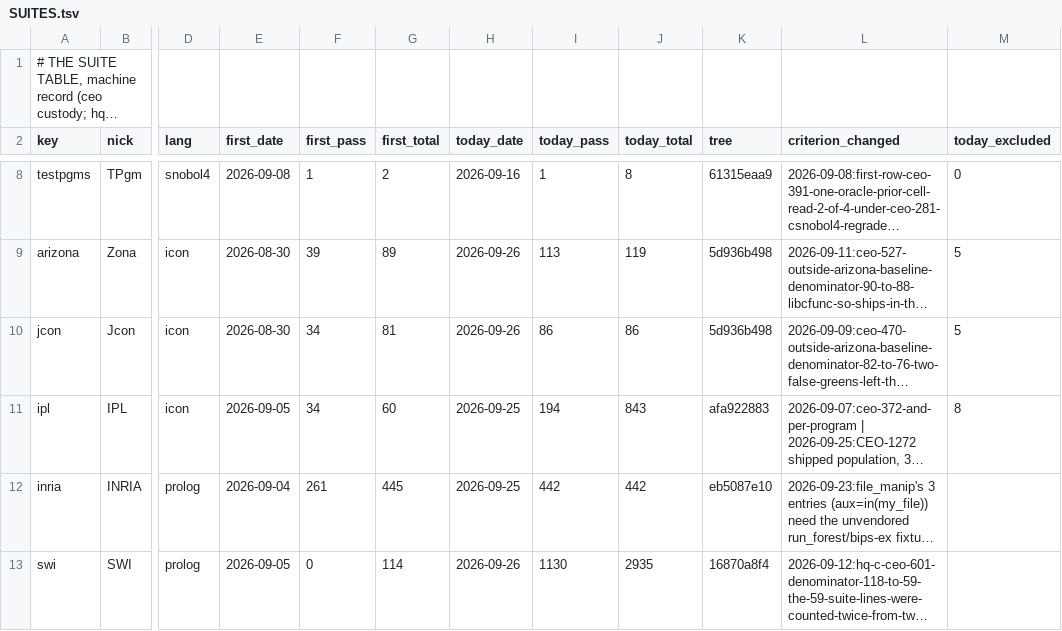
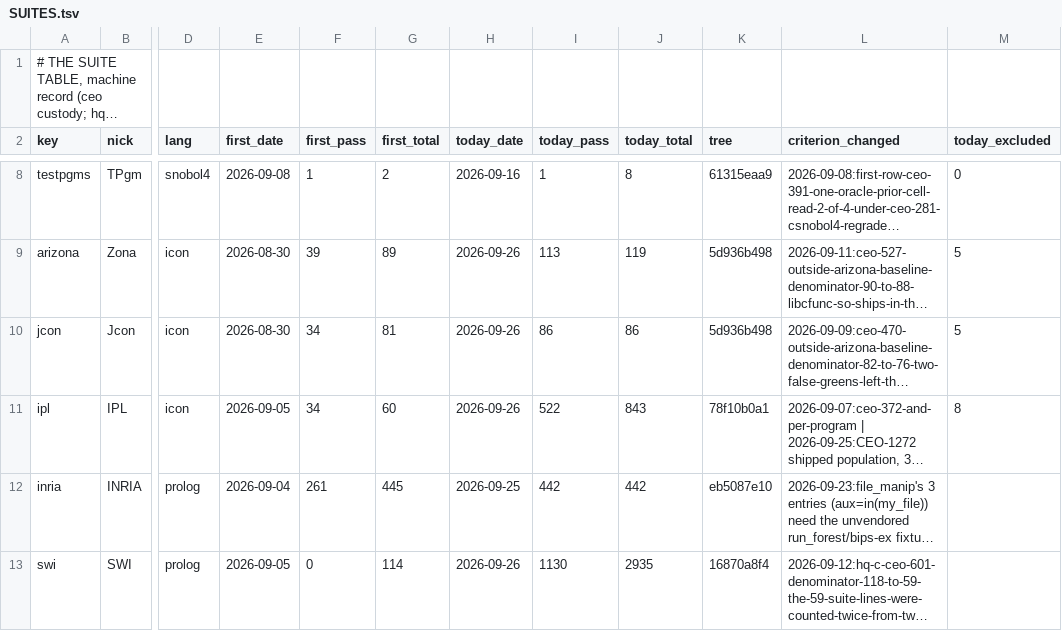
Before and after one commit to snobol4ever/.github, a TSV file: SUITES.tsv, drawn as a sheet; only a part is shown, gaps mark what is left out; long unchanged cells end in …; the diff names each change by its address in the sheet, - before the commit and + after, or states it on an @@ line.

Commit message:
SCORE/SUITES: IPL 194 -> 522/843 shipped on SCRIP 78f10b0a1 + corpus 47175040e -- graded 522/550 both modes (m3 526, m4 522), the 113 + 227 library drivers graded, the progress DB naming programs by path (the coo's 61dc9a7dc)
test_icon_ipl_suite.sh run by hq_icon on a clean tree with a fresh incremental build, alone: IPL_AND_PER_PROGRAM
and_pass=522 of 550, PACKAGE_INVENTORY shipped=843 graded=550 ungraded=80 ungradable=213 containers=8. Union of reds 28
(abkform allof capture codeobj eval feval fset genrfncs glabels hetero ifncs iftrace memlog ngrams openchk patterns
pbkform pdco press reassign regexp scan vlist vscroll vstd vtext window xcode), each a SCRIP defect classed on the
crawl baton. Two earlier writes refused and wrote nothing: the inventory refused procs/version.icn's reason (cured in
corpus fe923331e), then util_score_row's DB cross-check read 511 against 513 on 0dd682acd because gener and morse
collided as basenames (cured by the coo at 61dc9a7dc).

```diff
--- a/SUITES.tsv
+++ b/SUITES.tsv
-H11 (today_date): 2026-09-25
+H11 (today_date): 2026-09-26
-I11 (today_pass): 194
+I11 (today_pass): 522
-K11 (tree): afa922883
+K11 (tree): 78f10b0a1
```
Also changed, not shown: 1 other file.
